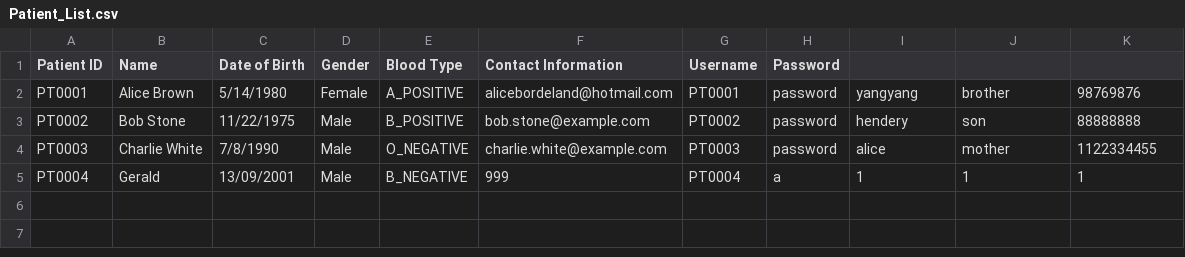
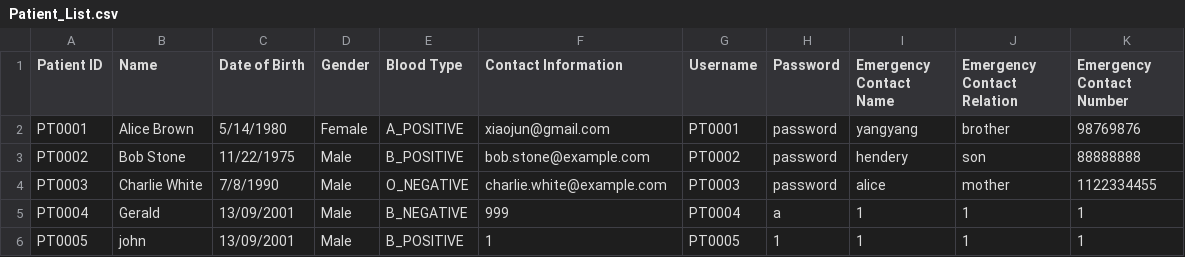
Before and after one commit to GaryQuah/SC2002_Assignment, a CSV file: out/production/SC2002_Assignment/data/Patient_List.csv, drawn as a sheet.

Commit message:
updated patient to follow dip

```diff
--- a/out/production/SC2002_Assignment/data/Patient_List.csv
+++ b/out/production/SC2002_Assignment/data/Patient_List.csv
@@ -1,3 +1,3 @@
-Patient ID,Name,Date of Birth,Gender,Blood Type,Contact Information,Username,Password
-PT0001,Alice Brown,5/14/1980,Female,A_POSITIVE,alicebordeland@hotmail.com,PT0001,password,yangyang,brother,98769876
+Patient ID,Name,Date of Birth,Gender,Blood Type,Contact Information,Username,Password,Emergency Contact Name,Emergency Contact Relation,Emergency Contact Number
+PT0001,Alice Brown,5/14/1980,Female,A_POSITIVE,xiaojun@gmail.com,PT0001,password,yangyang,brother,98769876
 PT0002,Bob Stone,11/22/1975,Male,B_POSITIVE,bob.stone@example.com,PT0002,password,hendery,son,88888888
@@ -5 +5,2 @@ PT0003,Charlie White,7/8/1990,Male,O_NEGATIVE,charlie.white@example.com,PT0003,p
 PT0004,Gerald,13/09/2001,Male,B_NEGATIVE,999,PT0004,a,1,1,1
+PT0005,john,13/09/2001,Male,B_POSITIVE,1,PT0005,1,1,1,1
```
Also changed, not shown: src/data/Patient_List.csv, 34 other files.
